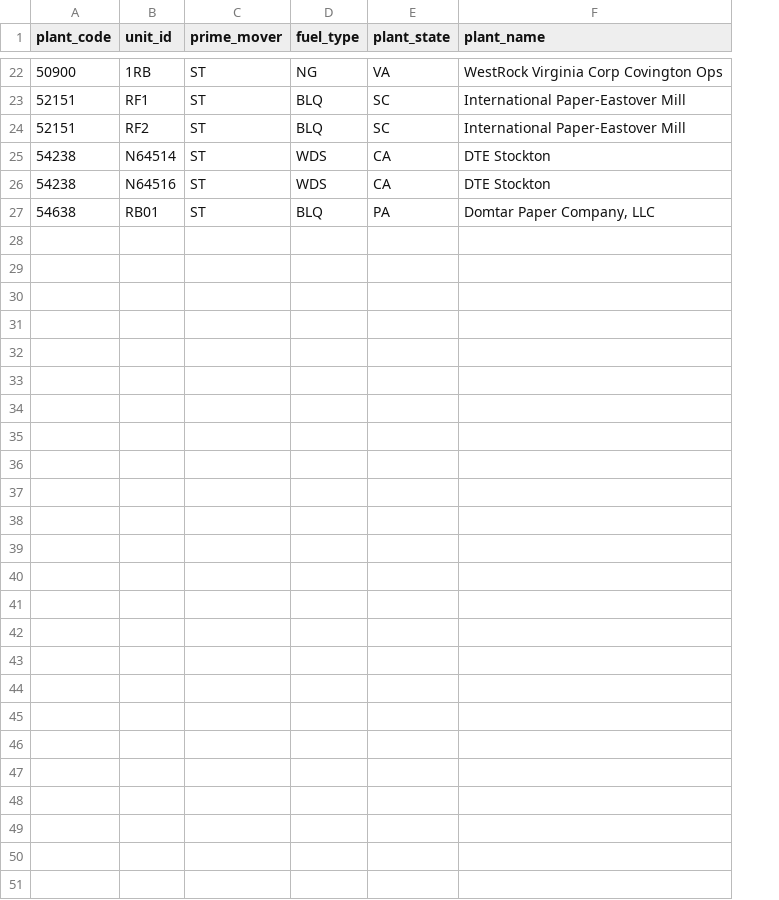
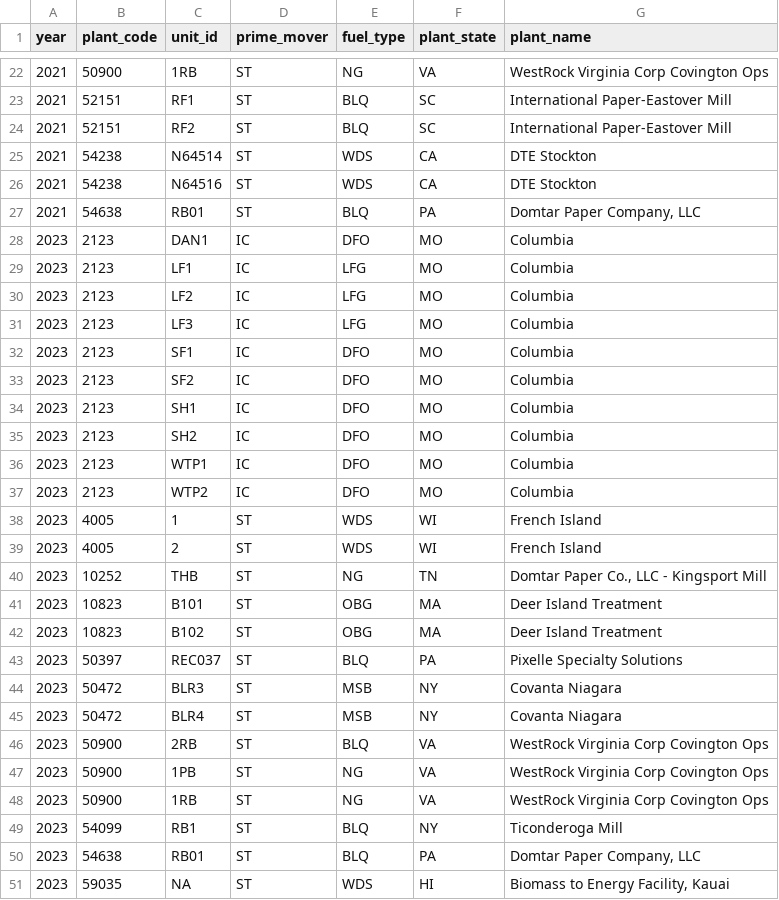
Before and after one commit to USEPA/egrid, a CSV file: data/static_tables/biomass_units_to_add_to_unit_file.csv, drawn as a sheet; only a part is shown, gaps mark what is left out; the diff names each change by its address in the sheet, - before the commit and + after, or states it on an @@ line.

Commit message:
Adding biomass units to add for 2023, updating distributed annual NOx from ozone reporters

```diff
--- a/data/static_tables/biomass_units_to_add_to_unit_file.csv
+++ b/data/static_tables/biomass_units_to_add_to_unit_file.csv
+column A (year), rows 22-27: all 2021
+row 28: 2023 | 2123 | DAN1 | IC | DFO | MO | Columbia
+row 29: 2023 | 2123 | LF1 | IC | LFG | MO | Columbia
+row 30: 2023 | 2123 | LF2 | IC | LFG | MO | Columbia
+row 31: 2023 | 2123 | LF3 | IC | LFG | MO | Columbia
+row 32: 2023 | 2123 | SF1 | IC | DFO | MO | Columbia
+row 33: 2023 | 2123 | SF2 | IC | DFO | MO | Columbia
+row 34: 2023 | 2123 | SH1 | IC | DFO | MO | Columbia
+row 35: 2023 | 2123 | SH2 | IC | DFO | MO | Columbia
+row 36: 2023 | 2123 | WTP1 | IC | DFO | MO | Columbia
+row 37: 2023 | 2123 | WTP2 | IC | DFO | MO | Columbia
+row 38: 2023 | 4005 | 1 | ST | WDS | WI | French Island
+row 39: 2023 | 4005 | 2 | ST | WDS | WI | French Island
+row 40: 2023 | 10252 | THB | ST | NG | TN | Domtar Paper Co., LLC - Kingsport Mill
+row 41: 2023 | 10823 | B101 | ST | OBG | MA | Deer Island Treatment
+row 42: 2023 | 10823 | B102 | ST | OBG | MA | Deer Island Treatment
+row 43: 2023 | 50397 | REC037 | ST | BLQ | PA | Pixelle Specialty Solutions
+row 44: 2023 | 50472 | BLR3 | ST | MSB | NY | Covanta Niagara
+row 45: 2023 | 50472 | BLR4 | ST | MSB | NY | Covanta Niagara
+row 46: 2023 | 50900 | 2RB | ST | BLQ | VA | WestRock Virginia Corp Covington Ops
+row 47: 2023 | 50900 | 1PB | ST | NG | VA | WestRock Virginia Corp Covington Ops
+row 48: 2023 | 50900 | 1RB | ST | NG | VA | WestRock Virginia Corp Covington Ops
+row 49: 2023 | 54099 | RB1 | ST | BLQ | NY | Ticonderoga Mill
+row 50: 2023 | 54638 | RB01 | ST | BLQ | PA | Domtar Paper Company, LLC
+row 51: 2023 | 59035 | NA | ST | WDS | HI | Biomass to Energy Facility, Kauai
```
Also changed, not shown: 1 other file.
